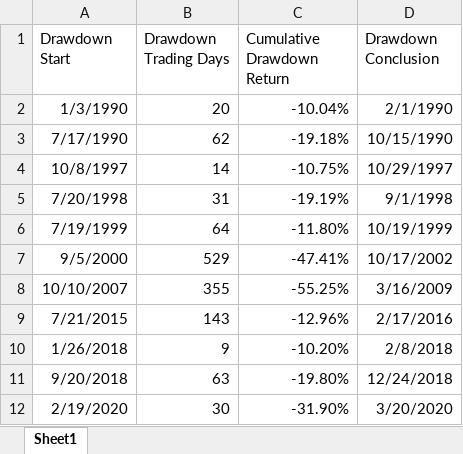
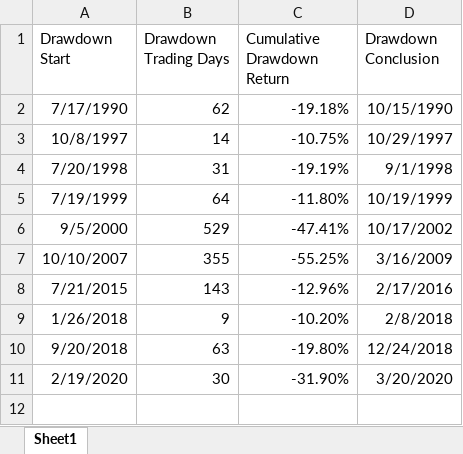
Before and after one commit to hr23232323/drawdown_viz, an Excel workbook: drawdown_list.xlsx, sheet Sheet1, drawn as a sheet; values as stored, in another font and other column widths than the file's, no borders; the diff names each change by its address in the sheet, - before the commit and + after, or states it on an @@ line.

```diff
--- a/drawdown_list.xlsx (sheet Sheet1)
+++ b/drawdown_list.xlsx (sheet Sheet1)
-row 2: 1/3/1990 | 20 | -10.04% | 2/1/1990
```
Also changed, not shown: 3 other files.
